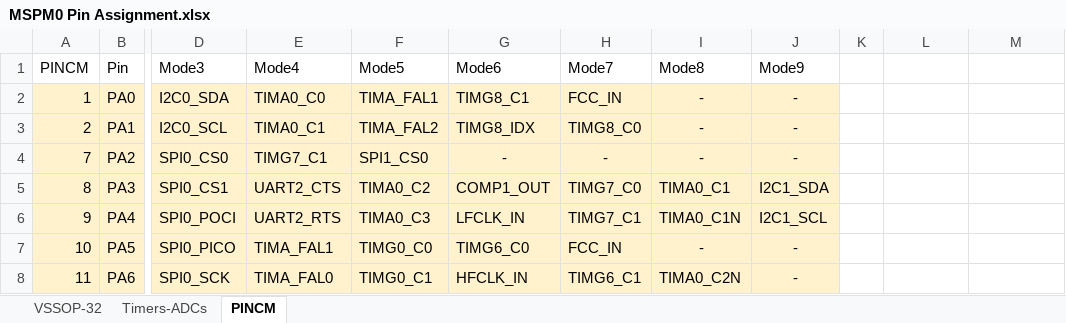
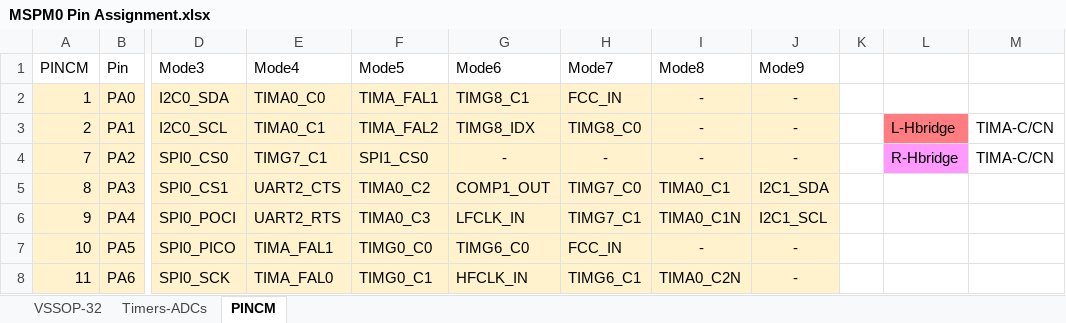
Before and after one commit to ut-ras/rm_electrical-supercap_v2, an Excel workbook: Firmware/MSPM0 Pin Assignment.xlsx, sheet PINCM, drawn as a sheet; only a part is shown, gaps mark what is left out; values as stored, in another font and other column widths than the file's, no borders; table styles not drawn; the diff names each change by its address in the sheet, - before the commit and + after, or states it on an @@ line.

```diff
--- a/Firmware/MSPM0 Pin Assignment.xlsx (sheet PINCM)
+++ b/Firmware/MSPM0 Pin Assignment.xlsx (sheet PINCM)
-L3: (empty)
+L3: L-Hbridge
-L3 fill: none
+L3 fill: #FF7C80
-M3:M4: (empty)
+M3:M4: TIMA-C/CN
-L4: (empty)
+L4: R-Hbridge
-L4 fill: none
+L4 fill: #FF99FF
```
Also changed, not shown: 8 other files.
